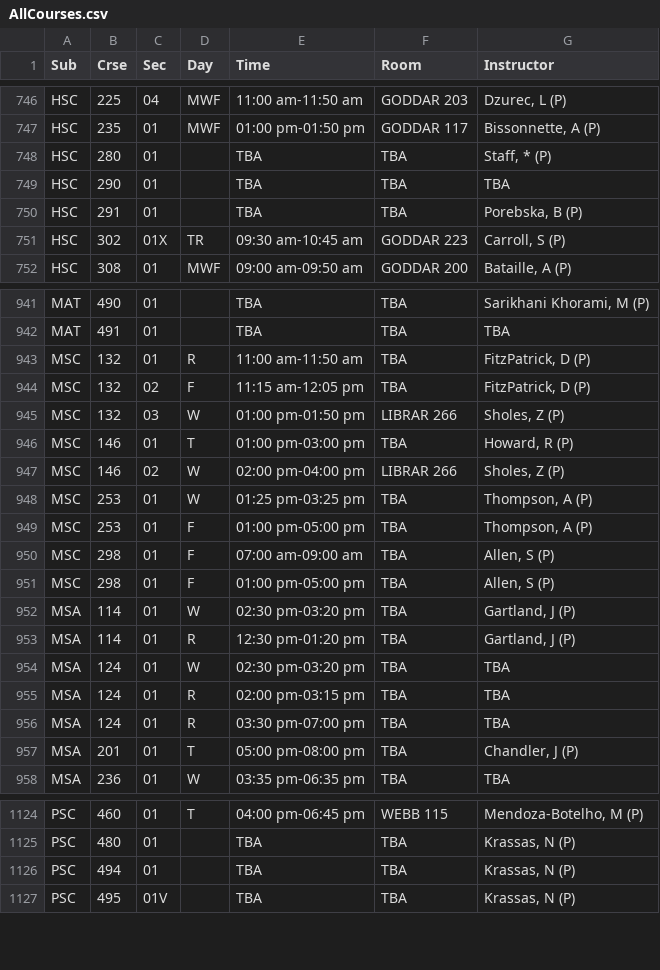
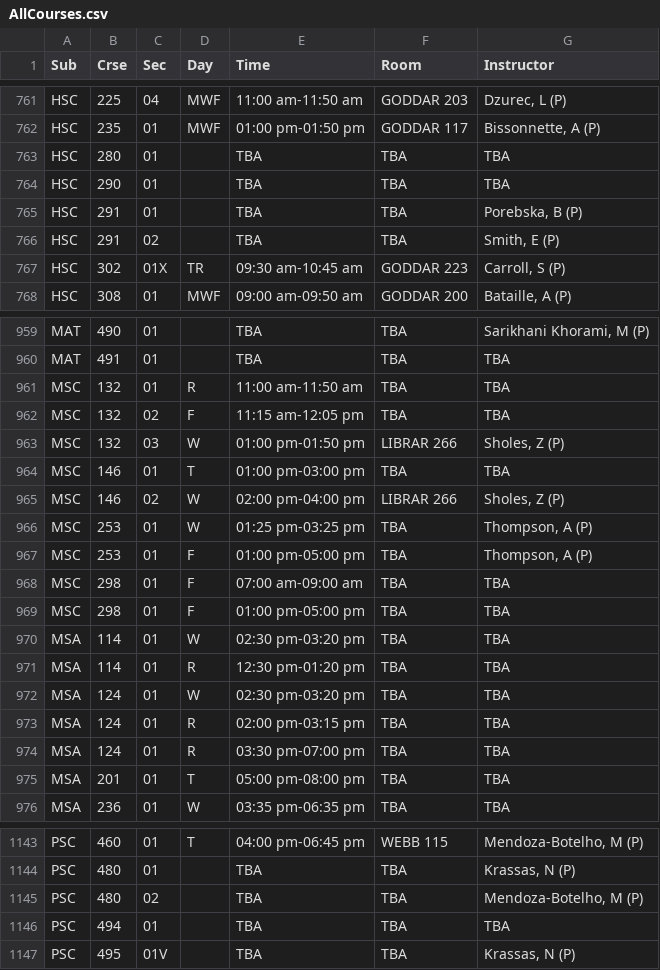
Before and after one commit to StephenCanavan05/Webscraper-ECSU, a CSV file: AllCourses.csv, drawn as a sheet; only a part is shown, gaps mark what is left out; the diff covers the shown part only.

```diff
--- a/AllCourses.csv
+++ b/AllCourses.csv
@@ -747,5 +762,6 @@ HSC,225,04,MWF,11:00 am-11:50 am,GODDAR 203,"Dzurec, L (P)"
 HSC,235,01,MWF,01:00 pm-01:50 pm,GODDAR 117,"Bissonnette, A (P)"
-HSC,280,01, ,TBA,TBA,"Staff, * (P)"
+HSC,280,01, ,TBA,TBA,TBA
 HSC,290,01, ,TBA,TBA,TBA
 HSC,291,01, ,TBA,TBA,"Porebska, B (P)"
+HSC,291,02, ,TBA,TBA,"Smith, E (P)"
 HSC,302,01X,TR,09:30 am-10:45 am,GODDAR 223,"Carroll, S (P)"
@@ -942,6 +960,6 @@ MAT,490,01, ,TBA,TBA,"Sarikhani Khorami, M (P)"
 MAT,491,01, ,TBA,TBA,TBA
-MSC,132,01,R,11:00 am-11:50 am,TBA,"FitzPatrick, D (P)"
-MSC,132,02,F,11:15 am-12:05 pm,TBA,"FitzPatrick, D (P)"
+MSC,132,01,R,11:00 am-11:50 am,TBA,TBA
+MSC,132,02,F,11:15 am-12:05 pm,TBA,TBA
 MSC,132,03,W,01:00 pm-01:50 pm,LIBRAR 266,"Sholes, Z (P)"
-MSC,146,01,T,01:00 pm-03:00 pm,TBA,"Howard, R (P)"
+MSC,146,01,T,01:00 pm-03:00 pm,TBA,TBA
 MSC,146,02,W,02:00 pm-04:00 pm,LIBRAR 266,"Sholes, Z (P)"
@@ -949,6 +967,6 @@ MSC,253,01,W,01:25 pm-03:25 pm,TBA,"Thompson, A (P)"
 MSC,253,01,F,01:00 pm-05:00 pm,TBA,"Thompson, A (P)"
-MSC,298,01,F,07:00 am-09:00 am,TBA,"Allen, S (P)"
-MSC,298,01,F,01:00 pm-05:00 pm,TBA,"Allen, S (P)"
-MSA,114,01,W,02:30 pm-03:20 pm,TBA,"Gartland, J (P)"
-MSA,114,01,R,12:30 pm-01:20 pm,TBA,"Gartland, J (P)"
+MSC,298,01,F,07:00 am-09:00 am,TBA,TBA
+MSC,298,01,F,01:00 pm-05:00 pm,TBA,TBA
+MSA,114,01,W,02:30 pm-03:20 pm,TBA,TBA
+MSA,114,01,R,12:30 pm-01:20 pm,TBA,TBA
 MSA,124,01,W,02:30 pm-03:20 pm,TBA,TBA
@@ -956,3 +974,3 @@ MSA,124,01,R,02:00 pm-03:15 pm,TBA,TBA
 MSA,124,01,R,03:30 pm-07:00 pm,TBA,TBA
-MSA,201,01,T,05:00 pm-08:00 pm,TBA,"Chandler, J (P)"
+MSA,201,01,T,05:00 pm-08:00 pm,TBA,TBA
 MSA,236,01,W,03:35 pm-06:35 pm,TBA,TBA
@@ -1125,3 +1144,4 @@ PSC,460,01,T,04:00 pm-06:45 pm,WEBB 115,"Mendoza-Botelho, M (P)"
 PSC,480,01, ,TBA,TBA,"Krassas, N (P)"
-PSC,494,01, ,TBA,TBA,"Krassas, N (P)"
+PSC,480,02, ,TBA,TBA,"Mendoza-Botelho, M (P)"
+PSC,494,01, ,TBA,TBA,TBA
 PSC,495,01V, ,TBA,TBA,"Krassas, N (P)"
```
Also changed, not shown: 19 added rows and 49 edited cells elsewhere in this file, 8 other files.
